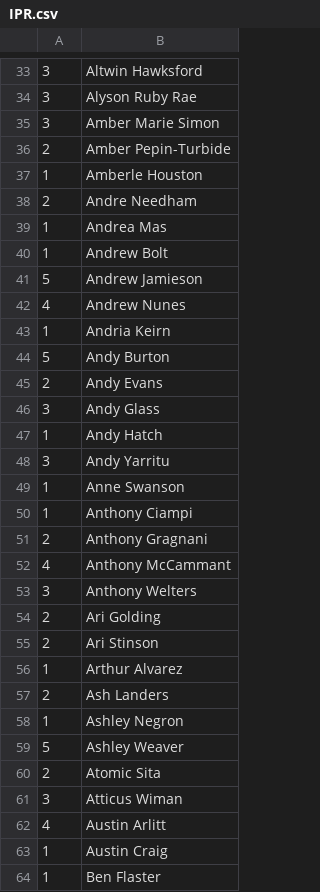
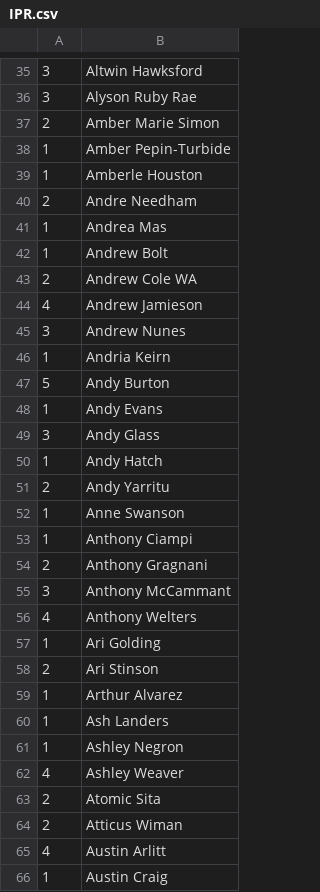
Before and after one commit to mondaynightpinball/data-archive, a CSV file: season-10/IPR.csv, drawn as a sheet; only a part is shown, gaps mark what is left out; the shorter side is filled out with more unchanged rows; the diff covers the shown part only.

```diff
--- a/season-10/IPR.csv
+++ b/season-10/IPR.csv
@@ -34,4 +36,4 @@
 3,Alyson Ruby Rae
-3,Amber Marie Simon
-2,Amber Pepin-Turbide
+2,Amber Marie Simon
+1,Amber Pepin-Turbide
 1,Amberle Houston
@@ -40,10 +42,11 @@
 1,Andrew Bolt
-5,Andrew Jamieson
-4,Andrew Nunes
+2,Andrew Cole WA
+4,Andrew Jamieson
+3,Andrew Nunes
 1,Andria Keirn
 5,Andy Burton
-2,Andy Evans
+1,Andy Evans
 3,Andy Glass
 1,Andy Hatch
-3,Andy Yarritu
+2,Andy Yarritu
 1,Anne Swanson
@@ -51,12 +54,12 @@
 2,Anthony Gragnani
-4,Anthony McCammant
-3,Anthony Welters
-2,Ari Golding
+3,Anthony McCammant
+4,Anthony Welters
+1,Ari Golding
 2,Ari Stinson
 1,Arthur Alvarez
-2,Ash Landers
+1,Ash Landers
 1,Ashley Negron
-5,Ashley Weaver
+4,Ashley Weaver
 2,Atomic Sita
-3,Atticus Wiman
+2,Atticus Wiman
 4,Austin Arlitt
```
Also changed, not shown: 25 added rows, 1 removed row and 128 edited cells elsewhere in this file.
